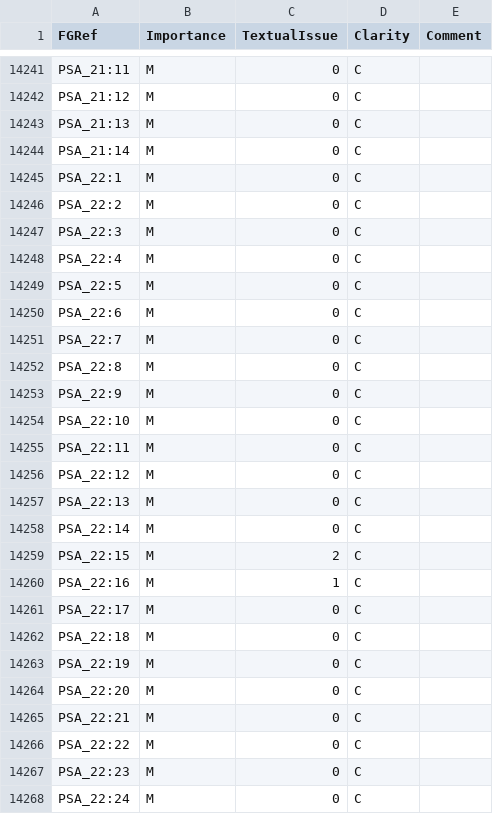
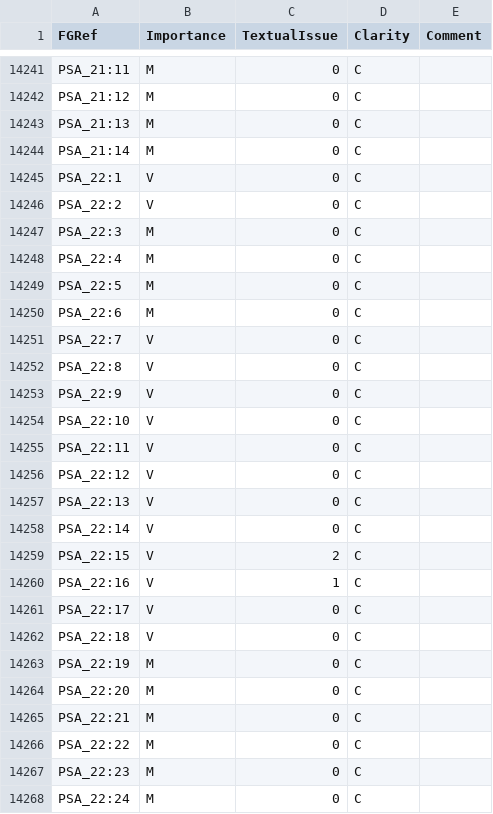
Before and after one commit to Freely-Given-org/OpenBibleData, a TSV file: datasets/sentenceImportance/sentenceImportance.tsv, drawn as a sheet; only a part is shown, gaps mark what is left out.

```diff
--- a/datasets/sentenceImportance/sentenceImportance.tsv
+++ b/datasets/sentenceImportance/sentenceImportance.tsv
@@ -14244,4 +14244,4 @@ PSA_21:13	M	0	C
 PSA_21:14	M	0	C	
-PSA_22:1	M	0	C	
-PSA_22:2	M	0	C	
+PSA_22:1	V	0	C	
+PSA_22:2	V	0	C	
 PSA_22:3	M	0	C	
@@ -14250,14 +14250,14 @@ PSA_22:5	M	0	C
 PSA_22:6	M	0	C	
-PSA_22:7	M	0	C	
-PSA_22:8	M	0	C	
-PSA_22:9	M	0	C	
-PSA_22:10	M	0	C	
-PSA_22:11	M	0	C	
-PSA_22:12	M	0	C	
-PSA_22:13	M	0	C	
-PSA_22:14	M	0	C	
-PSA_22:15	M	2	C	
-PSA_22:16	M	1	C	
-PSA_22:17	M	0	C	
-PSA_22:18	M	0	C	
+PSA_22:7	V	0	C	
+PSA_22:8	V	0	C	
+PSA_22:9	V	0	C	
+PSA_22:10	V	0	C	
+PSA_22:11	V	0	C	
+PSA_22:12	V	0	C	
+PSA_22:13	V	0	C	
+PSA_22:14	V	0	C	
+PSA_22:15	V	2	C	
+PSA_22:16	V	1	C	
+PSA_22:17	V	0	C	
+PSA_22:18	V	0	C	
 PSA_22:19	M	0	C	
```
Also changed, not shown: 6 other files.
